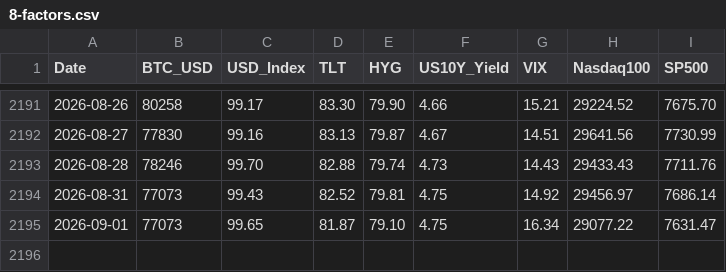
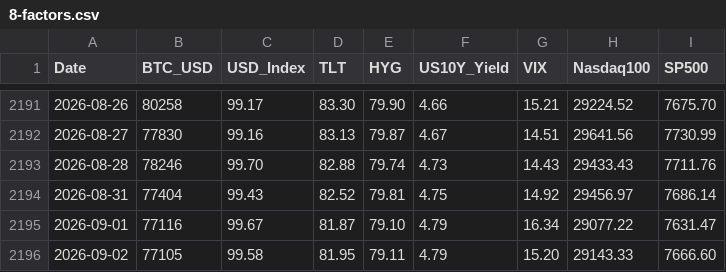
Before and after one commit to edwardchin811227/usmarket, a CSV file: data/8-factors.csv, drawn as a sheet; only a part is shown, gaps mark what is left out.

Commit message:
data: sync 8-factors 2026-09-02 22:40:38

```diff
--- a/data/8-factors.csv
+++ b/data/8-factors.csv
@@ -2193,3 +2193,4 @@ Date,BTC_USD,USD_Index,TLT,HYG,US10Y_Yield,VIX,Nasdaq100,SP500
 2026-08-28,78246,99.70,82.88,79.74,4.73,14.43,29433.43,7711.76
-2026-08-31,77073,99.43,82.52,79.81,4.75,14.92,29456.97,7686.14
-2026-09-01,77073,99.65,81.87,79.10,4.75,16.34,29077.22,7631.47
+2026-08-31,77404,99.43,82.52,79.81,4.75,14.92,29456.97,7686.14
+2026-09-01,77116,99.67,81.87,79.10,4.79,16.34,29077.22,7631.47
+2026-09-02,77105,99.58,81.95,79.11,4.79,15.20,29143.33,7666.60
```
